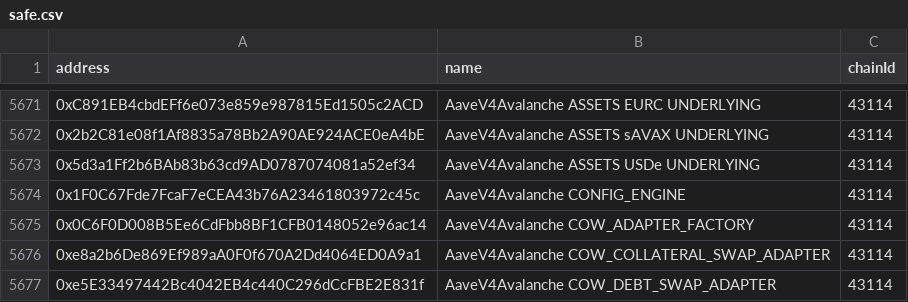
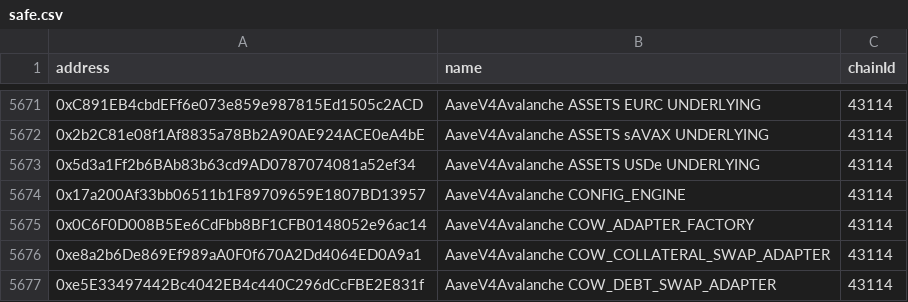
Before and after one commit to aave-dao/aave-address-book, a CSV file: safe.csv, drawn as a sheet; only a part is shown, gaps mark what is left out; the diff covers the shown part only.

```diff
--- a/safe.csv
+++ b/safe.csv
@@ -5673,3 +5673,3 @@ address,name,chainId
 0x5d3a1Ff2b6BAb83b63cd9AD0787074081a52ef34,AaveV4Avalanche ASSETS USDe UNDERLYING,43114
-0x1F0C67Fde7FcaF7eCEA43b76A23461803972c45c,AaveV4Avalanche CONFIG_ENGINE,43114
+0x17a200Af33bb06511b1F89709659E1807BD13957,AaveV4Avalanche CONFIG_ENGINE,43114
 0x0C6F0D008B5Ee6CdFbb8BF1CFB0148052e96ac14,AaveV4Avalanche COW_ADAPTER_FACTORY,43114
```
Also changed, not shown: 5 edited cells elsewhere in this file, 19 other files.
